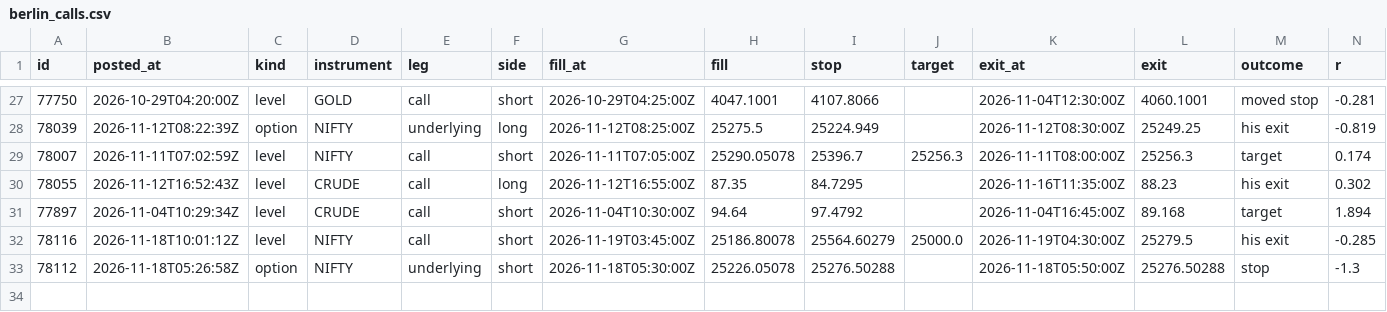
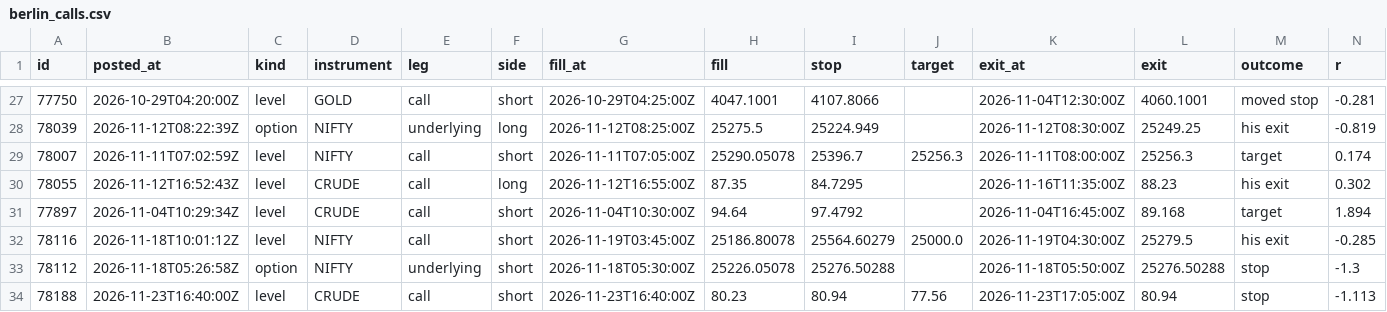
Before and after one commit to viruop/paper-arena, a CSV file: logs/berlin_calls.csv, drawn as a sheet; only a part is shown, gaps mark what is left out; rows hold the shown columns only; the diff names each change by its address in the sheet, - before the commit and + after, or states it on an @@ line.

```diff
--- a/logs/berlin_calls.csv
+++ b/logs/berlin_calls.csv
+row 34: 78188 | 2026-11-23T16:40:00Z | level | CRUDE | call | short | 2026-11-23T16:40:00Z | 80.23 | 80.94 | 77.56 | 2026-11-23T17:05:00Z | 80.94 | stop | -1.113
```
Also changed, not shown: data/market/intraday/CL_F_5m.csv, data/market/intraday/NSEI_5m.csv, 5 other files.
